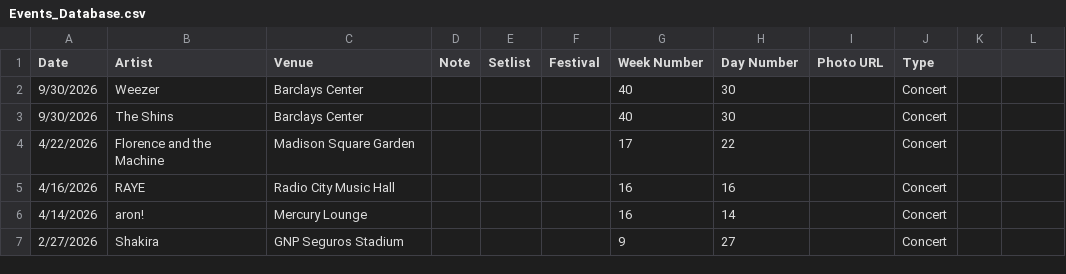
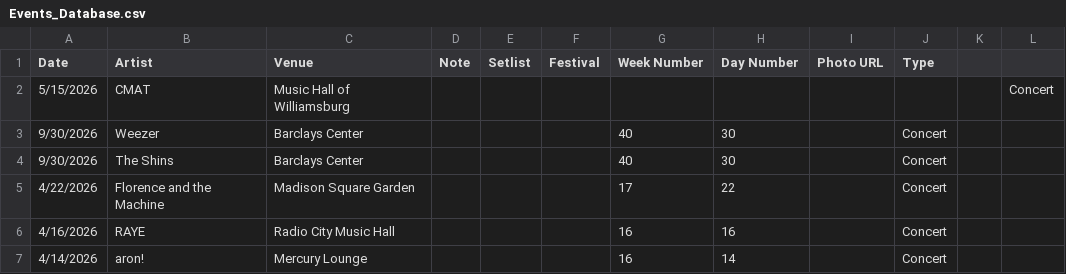
Before and after one commit to jjustinnnnn/Events, a CSV file: Events_Database.csv, drawn as a sheet; only a part is shown; the shorter side is filled out with more unchanged rows; the diff names each change by its address in the sheet, - before the commit and + after, or states it on an @@ line.

Commit message:
Update Events_Database.csv

```diff
--- a/Events_Database.csv
+++ b/Events_Database.csv
+row 2: 5/15/2026 | CMAT | Music Hall of Williamsburg |  |  |  |  |  |  |  |  | Concert
```
